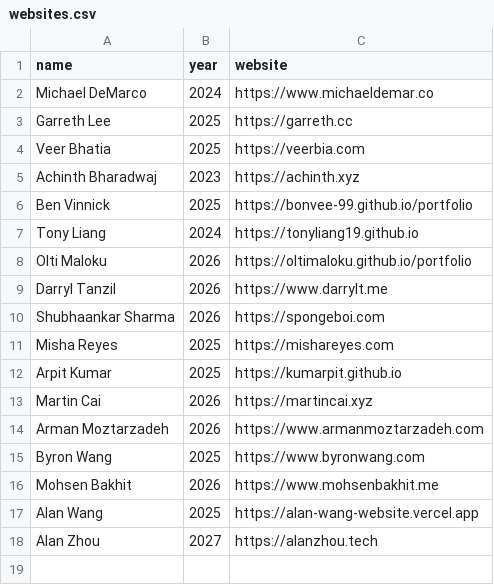
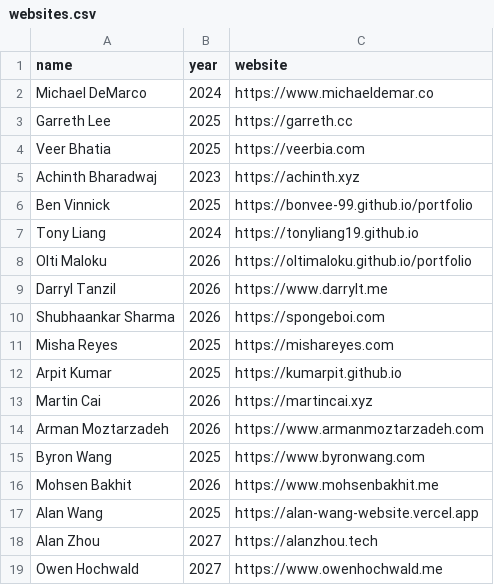
Before and after one commit to michaelfromorg/ubc-webring, a CSV file: src/data/websites.csv, drawn as a sheet; the diff names each change by its address in the sheet, - before the commit and + after, or states it on an @@ line.

Commit message:
Add Owen Hochwald's website to the CSV

```diff
--- a/src/data/websites.csv
+++ b/src/data/websites.csv
+row 19: Owen Hochwald | 2027 | https://www.owenhochwald.me
```
